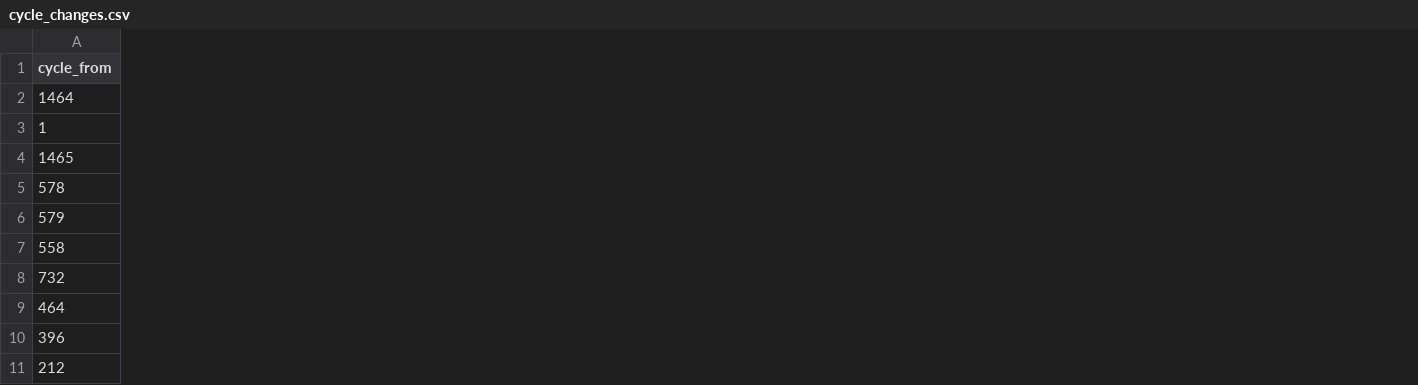
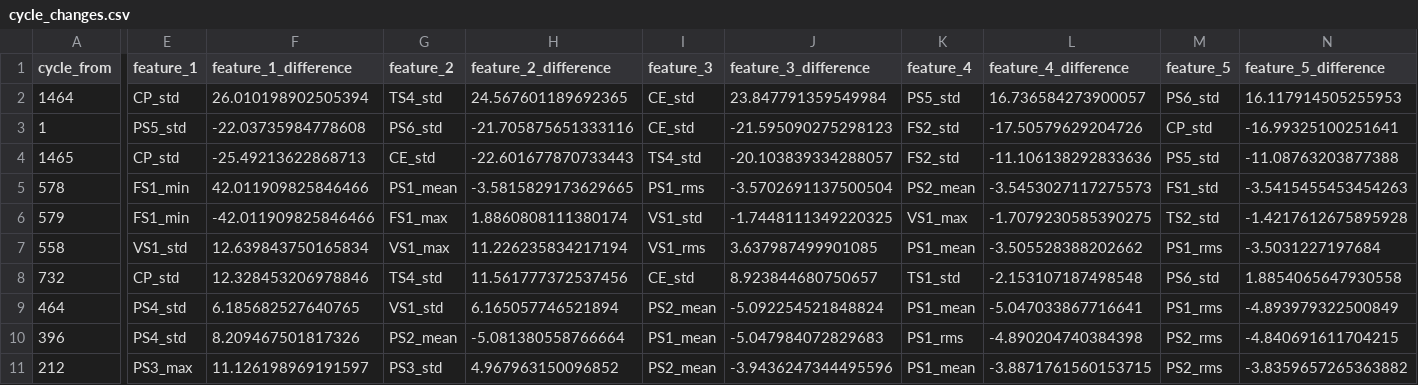
Before and after one commit to YasamanKarbalaiiH/Hydraulic-System-Monitoring, a CSV file: outputs/cycle_changes.csv, drawn as a sheet; only a part is shown, gaps mark what is left out; the diff covers the shown part only; the diff names each change by its address in the sheet, - before the commit and + after, or states it on an @@ line.

```diff
--- a/outputs/cycle_changes.csv
+++ b/outputs/cycle_changes.csv
+column E (feature_1), rows 2-11: CP_std | PS5_std | CP_std | FS1_min | FS1_min | VS1_std | CP_std | PS4_std | PS4_std | PS3_max
+column F (feature_1_difference), rows 2-11: 26.010198902505394 | -22.03735984778608 | -25.49213622868713 | 42.011909825846466 | -42.011909825846466 | 12.639843750165834 | 12.328453206978846 | 6.185682527640765 | 8.209467501817326 | 11.126198969191597
+column G (feature_2), rows 2-11: TS4_std | PS6_std | CE_std | PS1_mean | FS1_max | VS1_max | TS4_std | VS1_std | PS2_mean | PS3_std
+column H (feature_2_difference), rows 2-11: 24.567601189692365 | -21.705875651333116 | -22.601677870733443 | -3.5815829173629665 | 1.8860808111380174 | 11.226235834217194 | 11.561777372537456 | 6.165057746521894 | -5.081380558766664 | 4.967963150096852
+column I (feature_3), rows 2-11: CE_std | CE_std | TS4_std | PS1_rms | VS1_std | VS1_rms | CE_std | PS2_mean | PS1_mean | PS2_mean
+column J (feature_3_difference), rows 2-11: 23.847791359549984 | -21.595090275298123 | -20.103839334288057 | -3.5702691137500504 | -1.7448111349220325 | 3.637987499901085 | 8.923844680750657 | -5.092254521848824 | -5.047984072829683 | -3.9436247344495596
+column K (feature_4), rows 2-11: PS5_std | FS2_std | FS2_std | PS2_mean | VS1_max | PS1_mean | TS1_std | PS1_mean | PS1_rms | PS1_mean
+column L (feature_4_difference), rows 2-11: 16.736584273900057 | -17.50579629204726 | -11.106138292833636 | -3.5453027117275573 | -1.7079230585390275 | -3.505528388202662 | -2.153107187498548 | -5.047033867716641 | -4.890204740384398 | -3.8871761560153715
+column M (feature_5), rows 2-11: PS6_std | CP_std | PS5_std | FS1_std | TS2_std | PS1_rms | PS6_std | PS1_rms | PS2_rms | PS2_rms
+column N (feature_5_difference), rows 2-11: 16.117914505255953 | -16.99325100251641 | -11.08763203877388 | -3.5415455453454263 | -1.4217612675895928 | -3.5031227197684 | 1.8854065647930558 | -4.893979322500849 | -4.840691611704215 | -3.8359657265363882
```
Also changed, not shown: 10 added columns elsewhere in this file, outputs/similar_cycles.csv, outputs/similar_cycles_cosine.csv, 4 other files.
